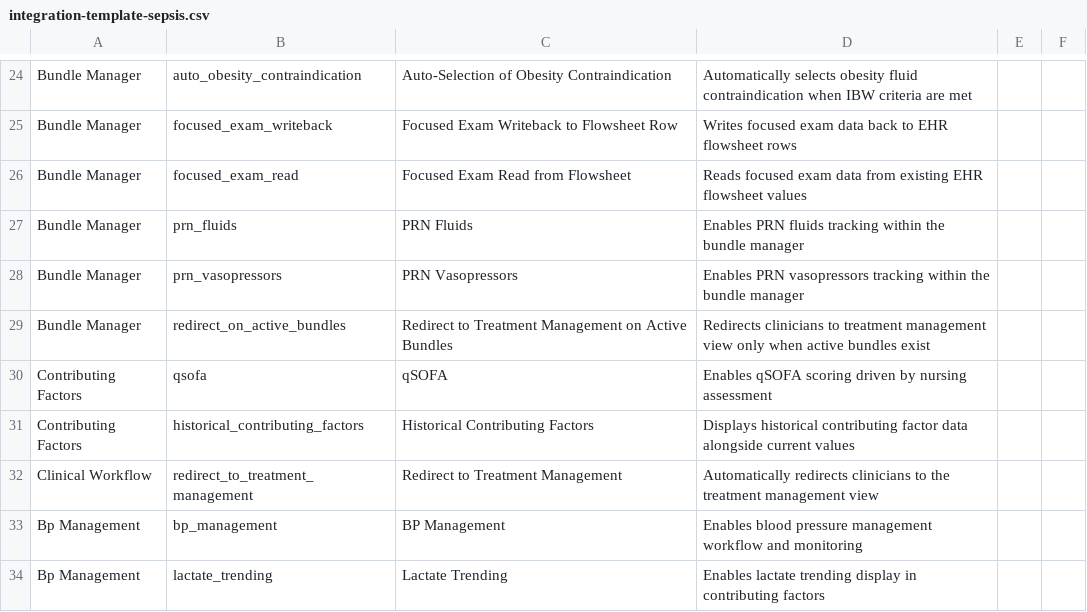
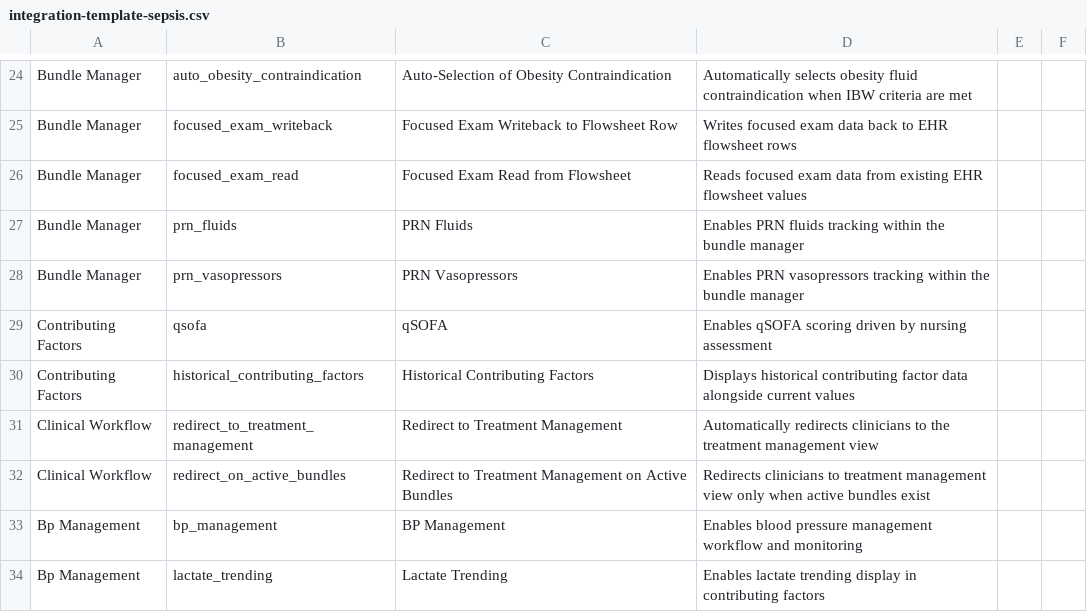
Before and after one commit to felixzerbib1/bayesiantooling, a CSV file: templates/integration-template-sepsis.csv, drawn as a sheet; only a part is shown, gaps mark what is left out.

```diff
--- a/templates/integration-template-sepsis.csv
+++ b/templates/integration-template-sepsis.csv
@@ -28,3 +28,2 @@ Bundle Manager,prn_fluids,PRN Fluids,Enables PRN fluids tracking within the bund
 Bundle Manager,prn_vasopressors,PRN Vasopressors,Enables PRN vasopressors tracking within the bundle manager,,
-Bundle Manager,redirect_on_active_bundles,Redirect to Treatment Management on Active Bundles,Redirects clinicians to treatment management view only when active bundles exist,,
 Contributing Factors,qsofa,qSOFA,Enables qSOFA scoring driven by nursing assessment,,
@@ -32,2 +31,3 @@ Contributing Factors,historical_contributing_factors,Historical Contributing Fac
 Clinical Workflow,redirect_to_treatment_management,Redirect to Treatment Management,Automatically redirects clinicians to the treatment management view,,
+Clinical Workflow,redirect_on_active_bundles,Redirect to Treatment Management on Active Bundles,Redirects clinicians to treatment management view only when active bundles exist,,
 Bp Management,bp_management,BP Management,Enables blood pressure management workflow and monitoring,,
```
Also changed, not shown: templates/prefilled-ccf.csv, test-suite/test-plans/test-plan-ccf.csv, 16 other files.
